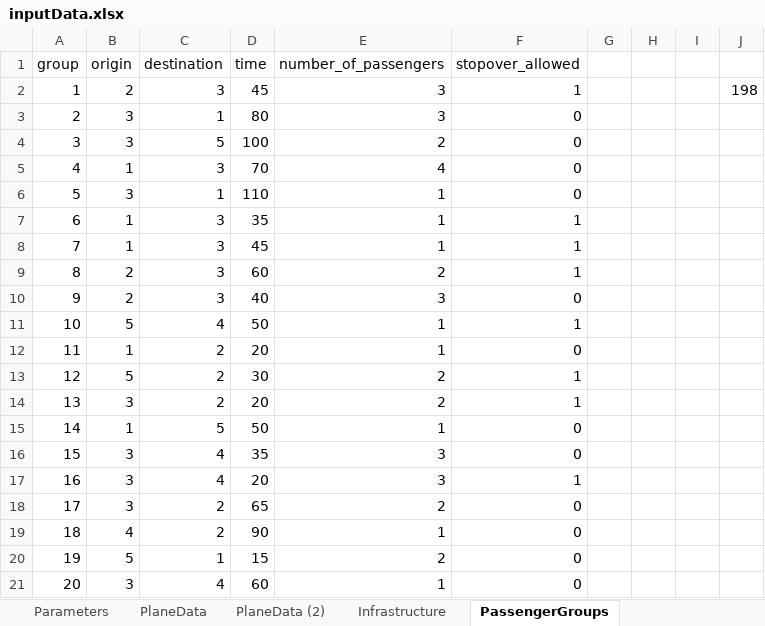
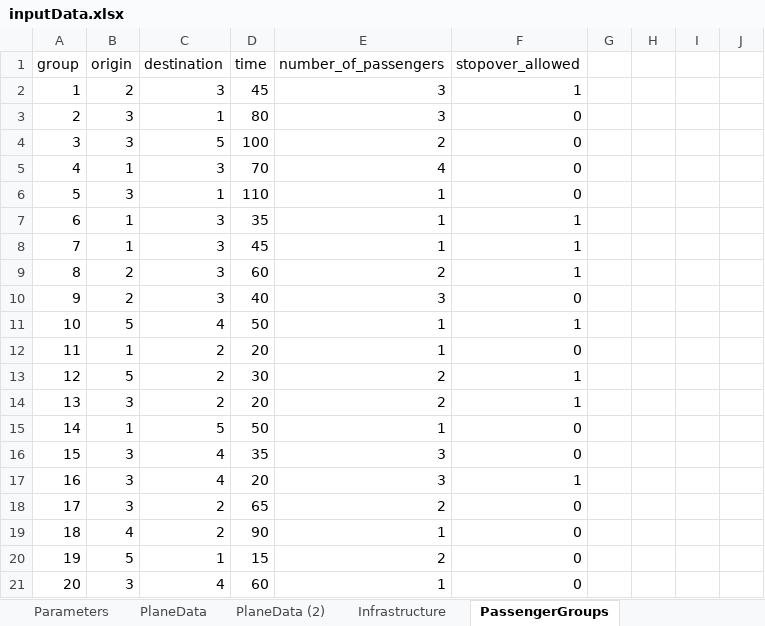
Before and after one commit to JonasHansenDTU/Master-Thesis-eVTOL, an Excel workbook: HanSong_Model/inputData.xlsx, sheet PassengerGroups, drawn as a sheet; values as stored, in another font and other column widths than the file's, no borders; the diff names each change by its address in the sheet, - before the commit and + after, or states it on an @@ line.

```diff
--- a/HanSong_Model/inputData.xlsx (sheet PassengerGroups)
+++ b/HanSong_Model/inputData.xlsx (sheet PassengerGroups)
-J2: 198
+J2: (empty)
```
Also changed, not shown: sheet PassengerGroups (4), sheet Parameters, sheet PlaneData (2), 2 other files.
